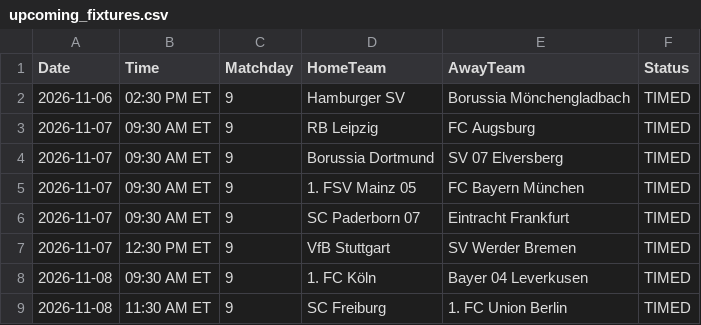
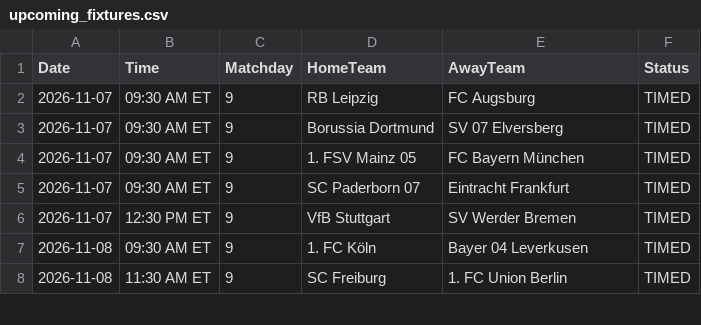
Before and after one commit to gmalbert/bundesliga, a CSV file: data_files/upcoming_fixtures.csv, drawn as a sheet; only a part is shown; the diff names each change by its address in the sheet, - before the commit and + after, or states it on an @@ line.

```diff
--- a/data_files/upcoming_fixtures.csv
+++ b/data_files/upcoming_fixtures.csv
-row 2: 2026-11-06 | 02:30 PM ET | 9 | Hamburger SV | Borussia Mönchengladbach | TIMED
```
Also changed, not shown: data_files/raw/match_weather.csv, models/poisson_strengths.csv, 2 other files.
